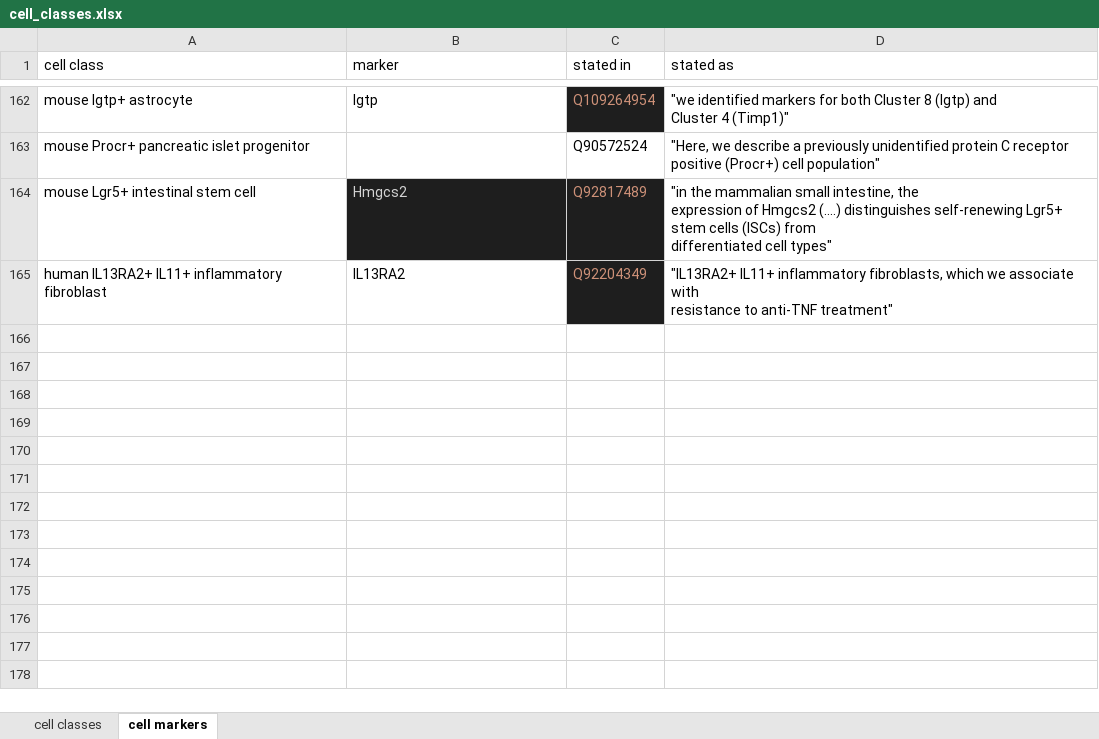
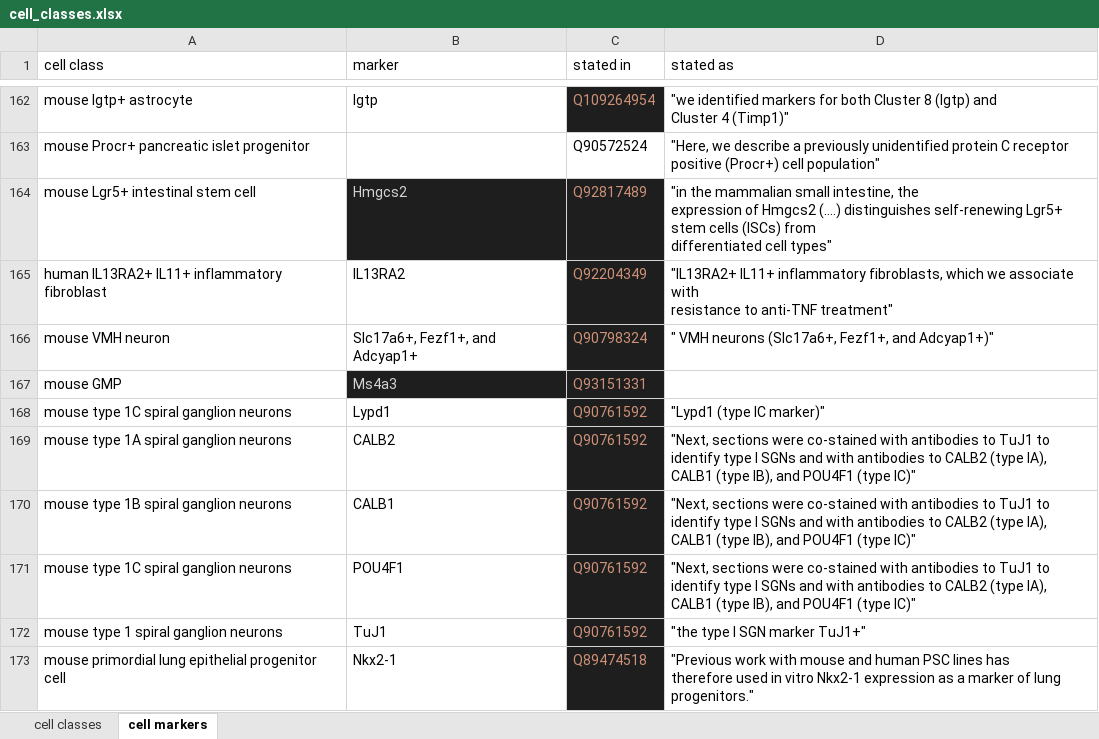
Before and after one commit to lubianat/wikidata_cell_curation, an Excel workbook: data/cell_classes.xlsx, sheet cell markers, drawn as a sheet; only a part is shown, gaps mark what is left out; values as stored, in another font and other column widths than the file's, no borders; charts and pictures not drawn; ↵ is a line break in a cell; the diff names each change by its address in the sheet, - before the commit and + after, or states it on an @@ line.

```diff
--- a/data/cell_classes.xlsx (sheet cell markers)
+++ b/data/cell_classes.xlsx (sheet cell markers)
+row 166: mouse VMH neuron | Slc17a6+, Fezf1+, and Adcyap1+ | Q90798324 | " VMH neurons (Slc17a6+, Fezf1+, and Adcyap1+)"
+row 167: mouse GMP | Ms4a3 | Q93151331
+row 168: mouse type 1C spiral ganglion neurons | Lypd1 | Q90761592 | "Lypd1 (type IC marker)"
+row 169: mouse type 1A spiral ganglion neurons | CALB2 | Q90761592 | "Next, sections were co-stained with antibodies to TuJ1 to identify type I SGNs and with antibodies to CALB2 (type IA), CALB1 (type IB), and POU4F1 (type IC)"
+row 170: mouse type 1B spiral ganglion neurons | CALB1 | Q90761592 | "Next, sections were co-stained with antibodies to TuJ1 to identify type I SGNs and with antibodies to CALB2 (type IA), CALB1 (type IB), and POU4F1 (type IC)"
+row 171: mouse type 1C spiral ganglion neurons | POU4F1 | Q90761592 | "Next, sections were co-stained with antibodies to TuJ1 to identify type I SGNs and with antibodies to CALB2 (type IA), CALB1 (type IB), and POU4F1 (type IC)"
+row 172: mouse type 1 spiral ganglion neurons | TuJ1 | Q90761592 | "the type I SGN marker TuJ1+"
+row 173: mouse primordial lung epithelial progenitor cell | Nkx2-1 | Q89474518 | "Previous work with mouse and human PSC lines has ↵ therefore used in vitro Nkx2-1 expression as a marker of lung ↵ progenitors."
```
Also changed, not shown: sheet cell classes, 3 other files.
